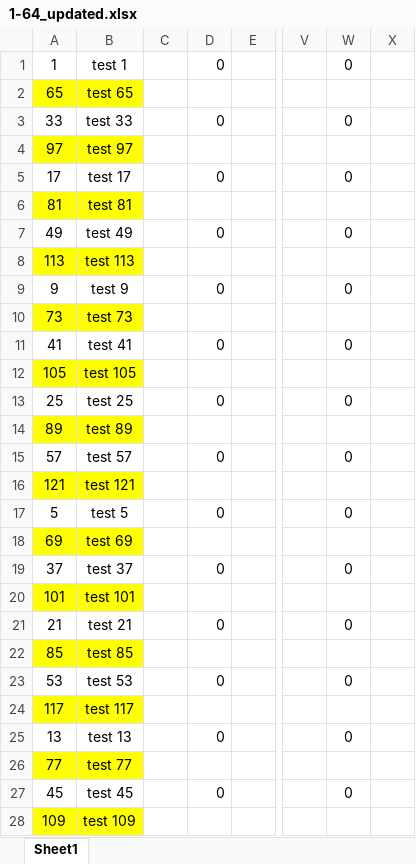
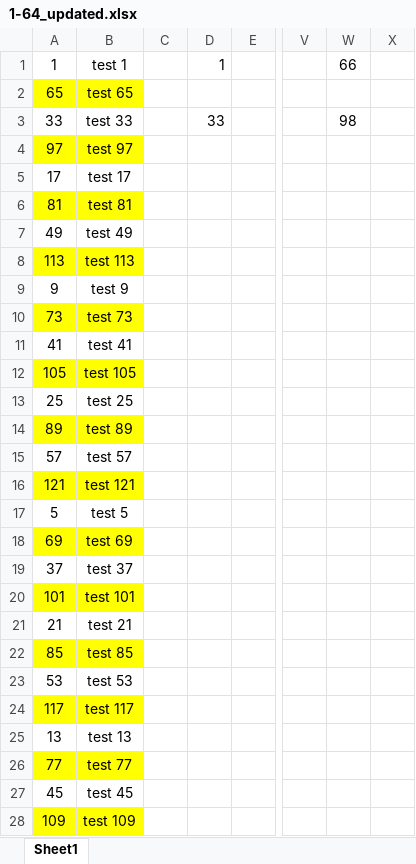
Before and after one commit to saydullayev-d/sport_pject, an Excel workbook: src/main/resources/file/1-64_updated.xlsx, sheet Sheet1, drawn as a sheet; only a part is shown, gaps mark what is left out; values as stored, in another font and other column widths than the file's, no borders; the diff covers the shown part only; the diff names each change by its address in the sheet, - before the commit and + after, or states it on an @@ line.

```diff
--- a/src/main/resources/file/1-64_updated.xlsx (sheet Sheet1)
+++ b/src/main/resources/file/1-64_updated.xlsx (sheet Sheet1)
-D1: 0
+D1: 1
-W1: 0
+W1: 66
-D3: 0
+D3: 33
-W3: 0
+W3: 98
-D5: 0
+D5: (empty)
-W5: 0
+W5: (empty)
-D7: 0
+D7: (empty)
-W7: 0
+W7: (empty)
-D9: 0
+D9: (empty)
-W9: 0
+W9: (empty)
-D11: 0
+D11: (empty)
-W11: 0
+W11: (empty)
-D13: 0
+D13: (empty)
-W13: 0
+W13: (empty)
-D15: 0
+D15: (empty)
-W15: 0
+W15: (empty)
-D17: 0
+D17: (empty)
-W17: 0
+W17: (empty)
-D19: 0
+D19: (empty)
-W19: 0
+W19: (empty)
-D21: 0
+D21: (empty)
-W21: 0
+W21: (empty)
-D23: 0
+D23: (empty)
-W23: 0
+W23: (empty)
-D25: 0
+D25: (empty)
-W25: 0
+W25: (empty)
-D27: 0
+D27: (empty)
-W27: 0
+W27: (empty)
```
Also changed, not shown: 36 edited cells elsewhere in this sheet, src/main/resources/file/1-16_updated.xlsx, src/main/resources/file/1-2_updated.xlsx, 7 other files.
